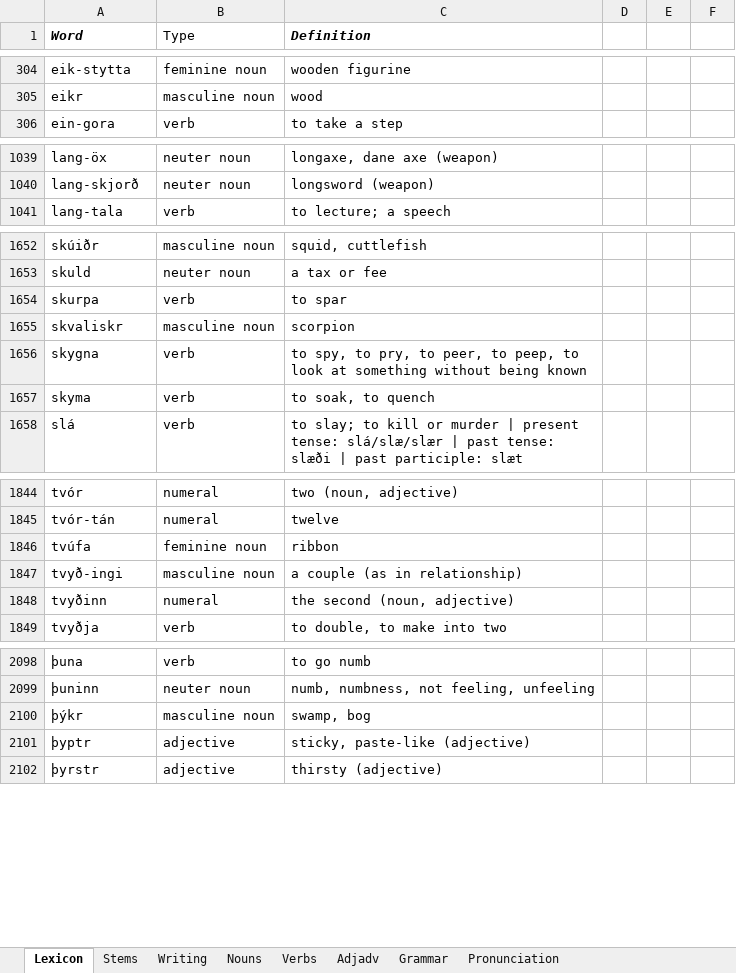
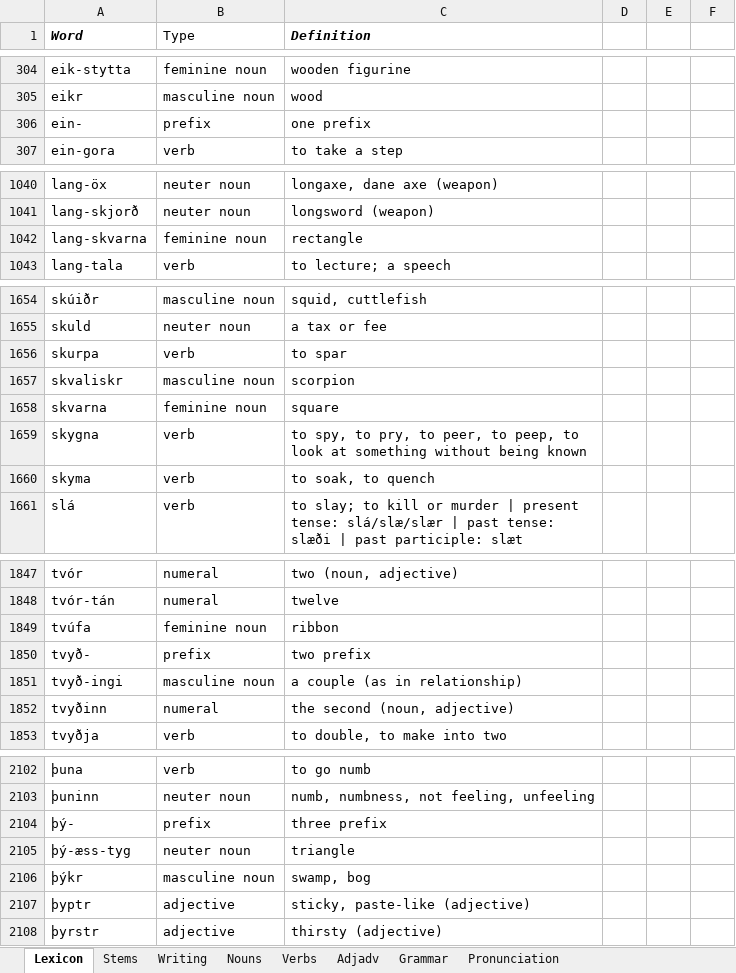
Before and after one commit to Oneo64/Aldraheimr, an Excel workbook: Literature/Languages/Oddarish.xlsx, sheet Lexicon, drawn as a sheet; only a part is shown, gaps mark what is left out; values as stored, in another font and other column widths than the file's, no borders; charts and pictures and table styles not drawn; the diff names each change by its address in the sheet, - before the commit and + after, or states it on an @@ line.

Commit message:
Update Oddarish.xlsx

```diff
--- a/Literature/Languages/Oddarish.xlsx (sheet Lexicon)
+++ b/Literature/Languages/Oddarish.xlsx (sheet Lexicon)
+row 306: ein- | prefix | one prefix
+row 1042: lang-skvarna | feminine noun | rectangle
+row 1658: skvarna | feminine noun | square
+row 1850: tvyð- | prefix | two prefix
+row 2104: þý- | prefix | three prefix
+row 2105: þý-æss-tyg | neuter noun | triangle
```
